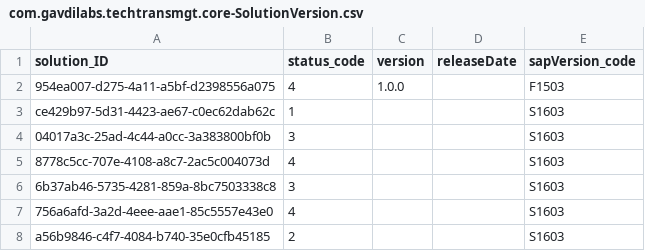
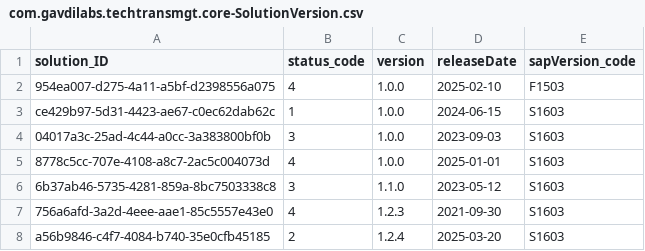
Before and after one commit to gavdilabs/solutioncentral, a CSV file: db/data/com.gavdilabs.techtransmgt.core-SolutionVersion.csv, drawn as a sheet.

```diff
--- a/db/data/com.gavdilabs.techtransmgt.core-SolutionVersion.csv
+++ b/db/data/com.gavdilabs.techtransmgt.core-SolutionVersion.csv
@@ -1,8 +1,8 @@
 solution_ID,status_code,version,releaseDate,sapVersion_code
-954ea007-d275-4a11-a5bf-d2398556a075,4,1.0.0,,F1503
-ce429b97-5d31-4423-ae67-c0ec62dab62c,1,,,S1603
-04017a3c-25ad-4c44-a0cc-3a383800bf0b,3,,,S1603
-8778c5cc-707e-4108-a8c7-2ac5c004073d,4,,,S1603
-6b37ab46-5735-4281-859a-8bc7503338c8,3,,,S1603
-756a6afd-3a2d-4eee-aae1-85c5557e43e0,4,,,S1603
-a56b9846-c4f7-4084-b740-35e0cfb45185,2,,,S1603
+954ea007-d275-4a11-a5bf-d2398556a075,4,1.0.0,2025-02-10,F1503
+ce429b97-5d31-4423-ae67-c0ec62dab62c,1,1.0.0,2024-06-15,S1603
+04017a3c-25ad-4c44-a0cc-3a383800bf0b,3,1.0.0,2023-09-03,S1603
+8778c5cc-707e-4108-a8c7-2ac5c004073d,4,1.0.0,2025-01-01,S1603
+6b37ab46-5735-4281-859a-8bc7503338c8,3,1.1.0,2023-05-12,S1603
+756a6afd-3a2d-4eee-aae1-85c5557e43e0,4,1.2.3,2021-09-30,S1603
+a56b9846-c4f7-4084-b740-35e0cfb45185,2,1.2.4,2025-03-20,S1603
```
Also changed, not shown: 13 other files.
